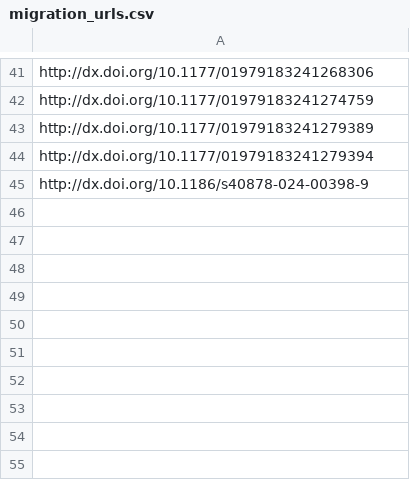
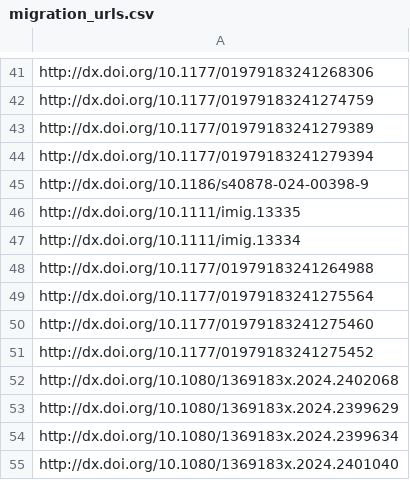
Before and after one commit to sumtxt/picnic, a CSV file: memory/migration_urls.csv, drawn as a sheet; only a part is shown, gaps mark what is left out.

```diff
--- a/memory/migration_urls.csv
+++ b/memory/migration_urls.csv
@@ -45 +45,11 @@ http://dx.doi.org/10.1177/01979183241279394
 http://dx.doi.org/10.1186/s40878-024-00398-9
+http://dx.doi.org/10.1111/imig.13335
+http://dx.doi.org/10.1111/imig.13334
+http://dx.doi.org/10.1177/01979183241264988
+http://dx.doi.org/10.1177/01979183241275564
+http://dx.doi.org/10.1177/01979183241275460
+http://dx.doi.org/10.1177/01979183241275452
+http://dx.doi.org/10.1080/1369183x.2024.2402068
+http://dx.doi.org/10.1080/1369183x.2024.2399629
+http://dx.doi.org/10.1080/1369183x.2024.2399634
+http://dx.doi.org/10.1080/1369183x.2024.2401040
```
Also changed, not shown: memory/economics_urls.csv, memory/politics_urls.csv, 9 other files.
